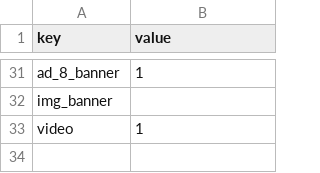
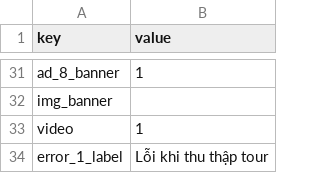
Before and after one commit to linh232323/genuinetour_site, a CSV file: application/configs/lang_vi.csv, drawn as a sheet; only a part is shown, gaps mark what is left out; the diff names each change by its address in the sheet, - before the commit and + after, or states it on an @@ line.

Commit message:
fix tour price localization

```diff
--- a/application/configs/lang_vi.csv
+++ b/application/configs/lang_vi.csv
+row 34: error_1_label | Lỗi khi thu thập tour
```
Also changed, not shown: 4 other files.
